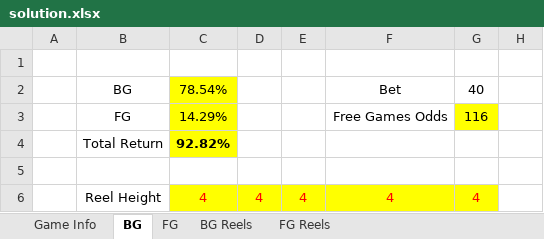
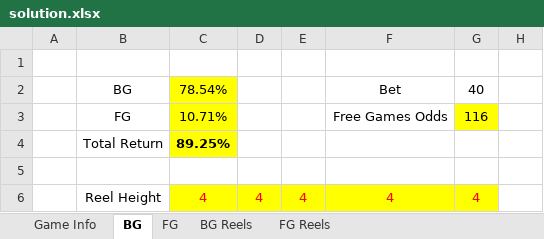
Before and after one commit to solcalc/slot-math-book, an Excel workbook: exercises/ch07-03-ways-game/solution.xlsx, sheet BG, drawn as a sheet; only a part is shown; values as stored, in another font and other column widths than the file's, no borders; the diff names each change by its address in the sheet, - before the commit and + after, or states it on an @@ line.

```diff
--- a/exercises/ch07-03-ways-game/solution.xlsx (sheet BG)
+++ b/exercises/ch07-03-ways-game/solution.xlsx (sheet BG)
-C3: 14.29%
+C3: 10.71%
-C4: 92.82%
+C4: 89.25%
```
Also changed, not shown: sheet FG, sheet Game Info, exercises/ch06-02-basic-line-game/solution.xlsx, 1 other file.
